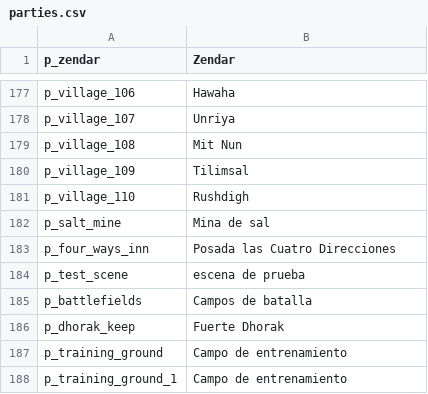
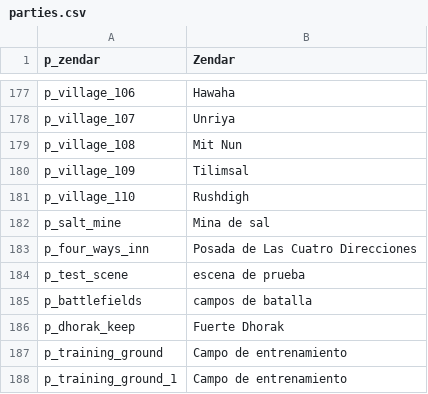
Before and after one commit to Swyter/warband-l10n, a CSV file: es/Modules/Native/languages/es/parties.csv, drawn as a sheet; only a part is shown, gaps mark what is left out.

```diff
--- a/es/Modules/Native/languages/es/parties.csv
+++ b/es/Modules/Native/languages/es/parties.csv
@@ -182,5 +182,5 @@ p_village_110|Rushdigh
 p_salt_mine|Mina de sal
-p_four_ways_inn|Posada las Cuatro Direcciones
+p_four_ways_inn|Posada de Las Cuatro Direcciones
 p_test_scene|escena de prueba
-p_battlefields|Campos de batalla
+p_battlefields|campos de batalla
 p_dhorak_keep|Fuerte Dhorak
```
Also changed, not shown: es/Modules/Native/languages/es/factions.csv, es/Modules/Native/languages/es/quests.csv, 1 other file.
